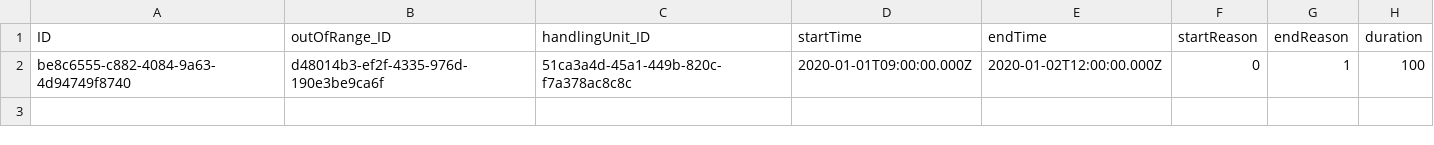
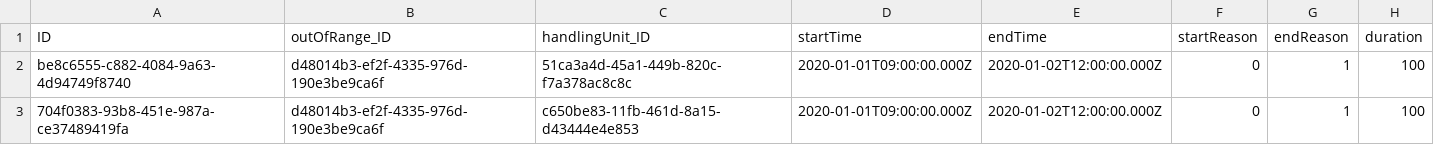
Before and after one commit to AndreaCaretti/Altea, a CSV file: multitenant/db/local_data/cloudcoldchain-OutOfRangeHandlingUnits.csv, drawn as a sheet; the diff names each change by its address in the sheet, - before the commit and + after, or states it on an @@ line.

```diff
--- a/multitenant/db/local_data/cloudcoldchain-OutOfRangeHandlingUnits.csv
+++ b/multitenant/db/local_data/cloudcoldchain-OutOfRangeHandlingUnits.csv
+row 3: 704f0383-93b8-451e-987a-ce37489419fa | d48014b3-ef2f-4335-976d-190e3be9ca6f | c650be83-11fb-461d-8a15-d43444e4e853 | 2020-01-01T09:00:00.000Z | 2020-01-02T12:00:00.000Z | 0 | 1 | 100
```
Also changed, not shown: multitenant/db/local_data/cloudcoldchain-Areas.csv, multitenant/db/local_data/cloudcoldchain-HandlingUnits.csv, 6 other files.
